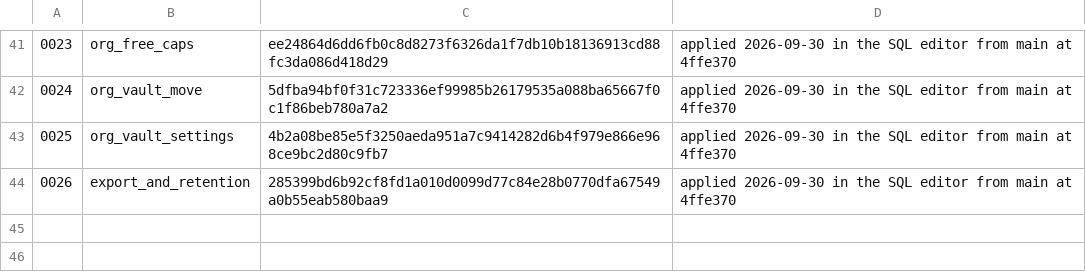
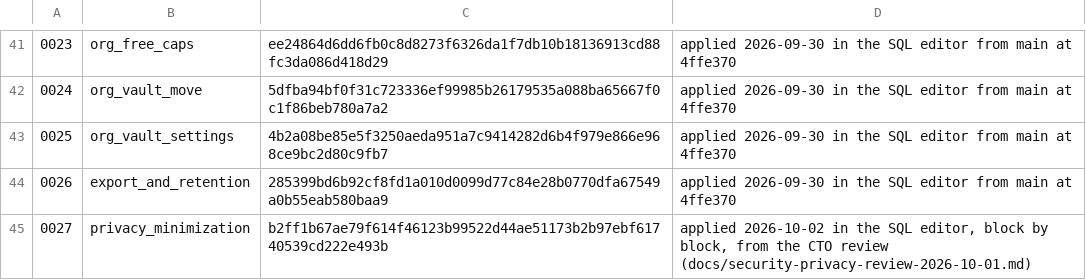
Before and after one commit to openshore-labs/openshore.code.ai, a TSV file: supabase/production-history.tsv, drawn as a sheet; only a part is shown, gaps mark what is left out; the diff names each change by its address in the sheet, - before the commit and + after, or states it on an @@ line.

```diff
--- a/supabase/production-history.tsv
+++ b/supabase/production-history.tsv
+row 45: 0027 | privacy_minimization | b2ff1b67ae79f614f46123b99522d44ae51173b2b97ebf61740539cd222e493b | applied 2026-10-02 in the SQL editor, block by block, from the CTO review (docs/security-privacy-review-2026-10-01.md)
```
Also changed, not shown: 3 other files.
